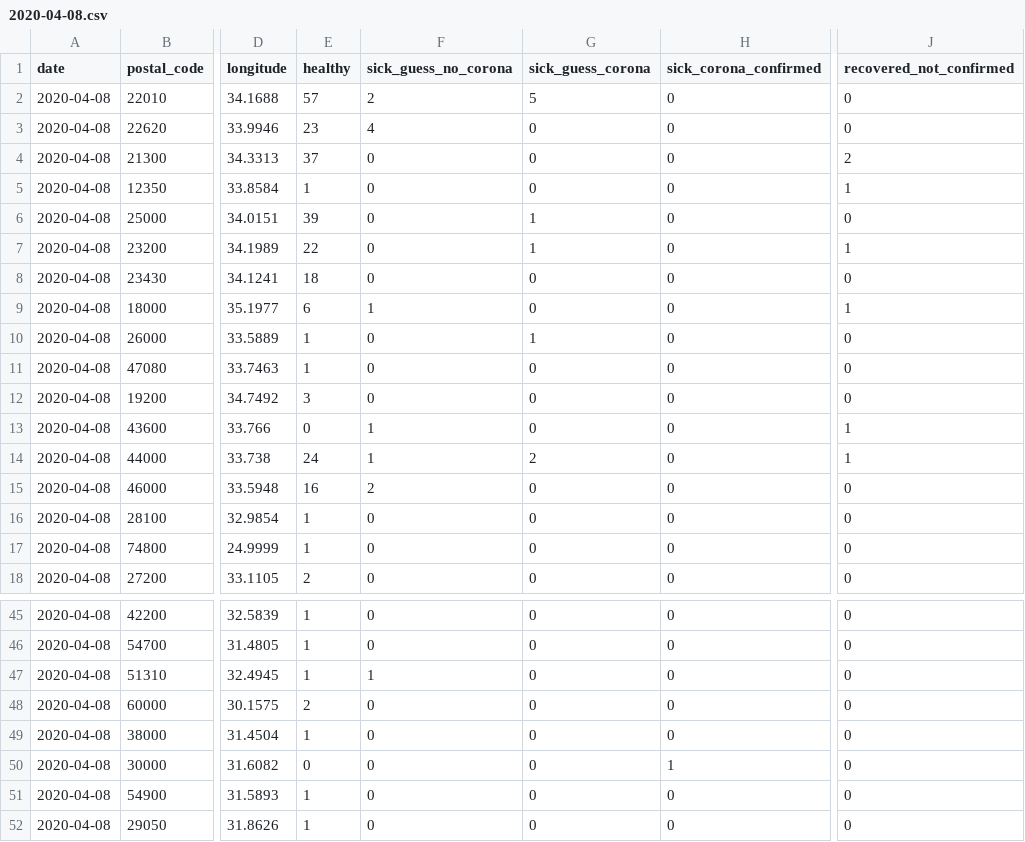
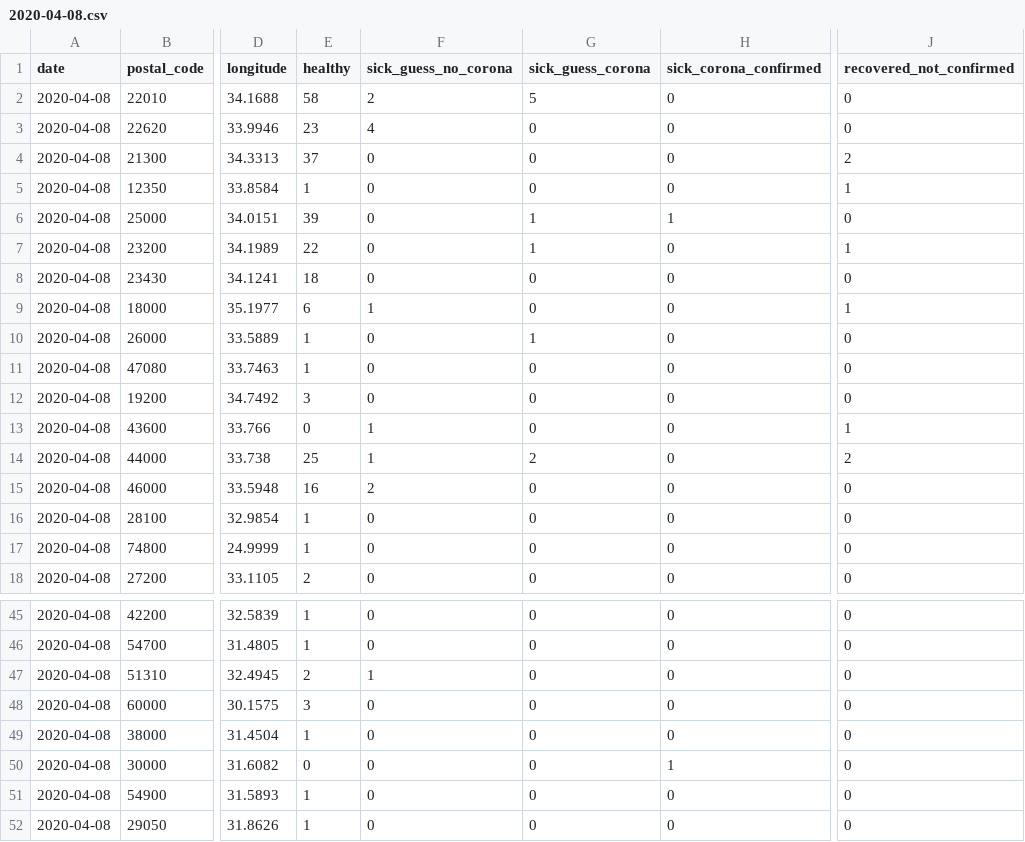
Before and after one commit to Covid-19-self-report-PAK/datasets-pak, a CSV file: daily-reports/2020-04-08.csv, drawn as a sheet; only a part is shown, gaps mark what is left out; the diff names each change by its address in the sheet, - before the commit and + after, or states it on an @@ line.

Commit message:
Update 2020-04-08.csv

```diff
--- a/daily-reports/2020-04-08.csv
+++ b/daily-reports/2020-04-08.csv
-E2 (healthy): 57
+E2 (healthy): 58
-H6 (sick_corona_confirmed): 0
+H6 (sick_corona_confirmed): 1
-E14 (healthy): 24
+E14 (healthy): 25
-J14 (recovered_not_confirmed): 1
+J14 (recovered_not_confirmed): 2
-E47 (healthy): 1
+E47 (healthy): 2
-E48 (healthy): 2
+E48 (healthy): 3
```
